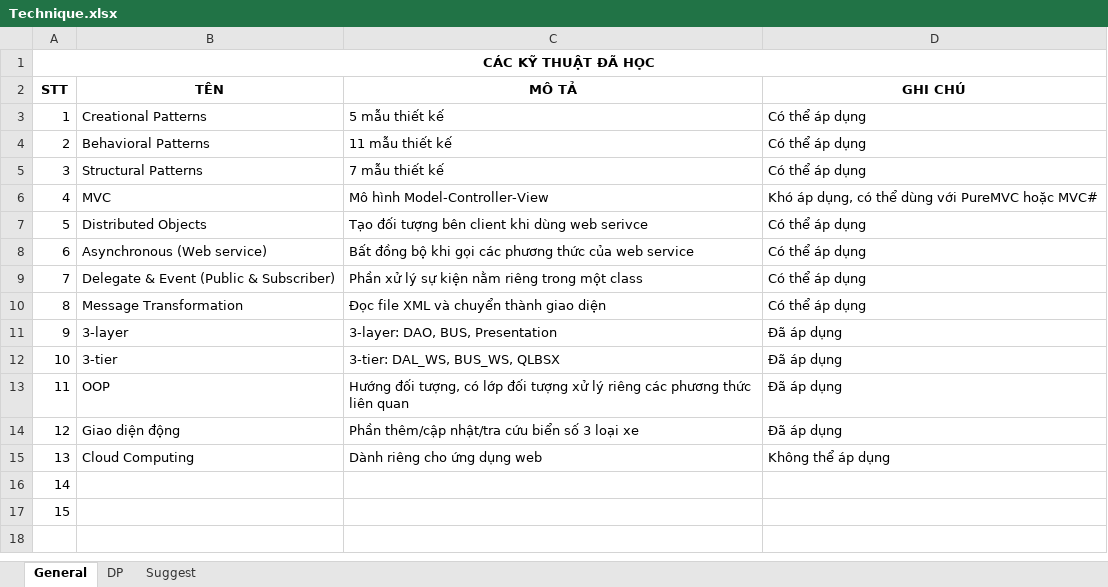
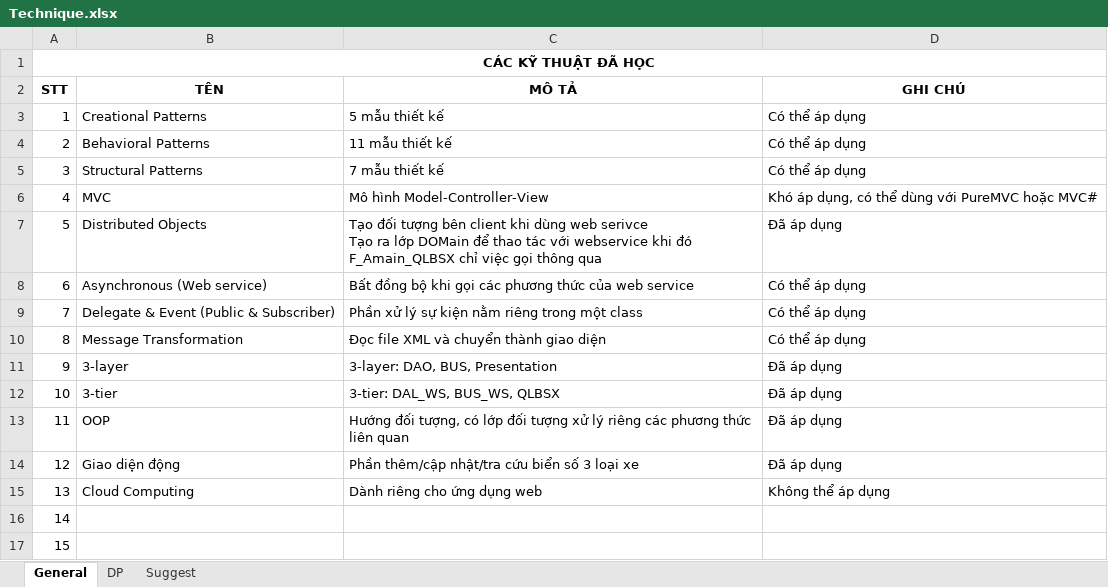
Before and after one commit to hoangduit/kientrucpm, an Excel workbook: Technique.xlsx, sheet General, drawn as a sheet; values as stored, in another font and other column widths than the file's, no borders; conditional formats not drawn; ↵ is a line break in a cell; the diff names each change by its address in the sheet, - before the commit and + after, or states it on an @@ line.

Commit message:
1.	Update ArchitectureReport.doc: viết báo cáo tất cả các phần 2.	Viết code cho Distributed Objects: thêm class DOMain, bên trong F_AMain_QLBSX chỉ gọi thông qua đối tượng này. 3.	Update Technique.xlsx 4.	Các hình vẽ đều để trong: ClassDiagram.vsd

```diff
--- a/Technique.xlsx (sheet General)
+++ b/Technique.xlsx (sheet General)
-C7 (MÔ TẢ): …web serivce
+C7 (MÔ TẢ): …web serivce ↵ Tạo ra lớp DOMain để thao tác với webservice khi đó ↵ F_Amain_QLBSX chỉ việc gọi thông qua
-D7 (GHI CHÚ): Có thể áp dụng
+D7 (GHI CHÚ): Đã áp dụng
```
Also changed, not shown: 4 other files.
